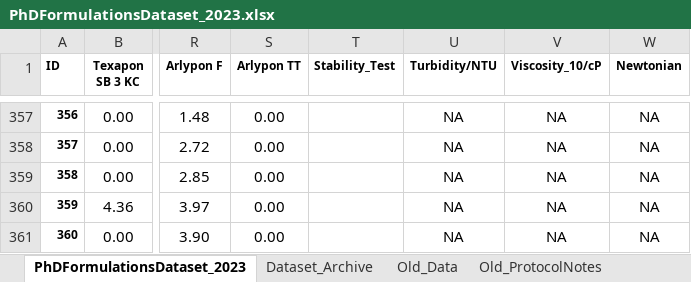
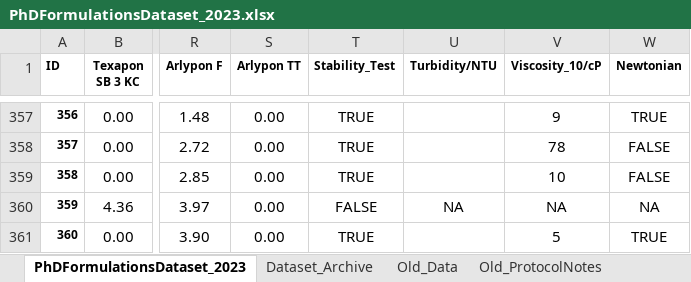
Before and after one commit to AniketChitre/formulations-prep, an Excel workbook: PhDFormulationsDataset_2023.xlsx, sheet PhDFormulationsDataset_2023, drawn as a sheet; only a part is shown, gaps mark what is left out; values as stored, in another font and other column widths than the file's, no borders; conditional formats not drawn; the diff covers the shown part only; the diff names each change by its address in the sheet, - before the commit and + after, or states it on an @@ line.

Commit message:
Formulations dataset updated to S360

```diff
--- a/PhDFormulationsDataset_2023.xlsx (sheet PhDFormulationsDataset_2023)
+++ b/PhDFormulationsDataset_2023.xlsx (sheet PhDFormulationsDataset_2023)
-T357:T359 (Stability_Test): (empty)
+T357:T359 (Stability_Test): TRUE
-U357:U359 (Turbidity/NTU): NA
+U357:U359 (Turbidity/NTU): (empty)
-V357 (Viscosity_10/cP): NA
+V357 (Viscosity_10/cP): 9
-W357 (Newtonian): NA
+W357 (Newtonian): TRUE
-V358 (Viscosity_10/cP): NA
+V358 (Viscosity_10/cP): 78
-W358:W359 (Newtonian): NA
+W358:W359 (Newtonian): FALSE
-V359 (Viscosity_10/cP): NA
+V359 (Viscosity_10/cP): 10
-T360 (Stability_Test): (empty)
+T360 (Stability_Test): FALSE
-T361 (Stability_Test): (empty)
+T361 (Stability_Test): TRUE
-U361 (Turbidity/NTU): NA
+U361 (Turbidity/NTU): (empty)
-V361 (Viscosity_10/cP): NA
+V361 (Viscosity_10/cP): 5
-W361 (Newtonian): NA
+W361 (Newtonian): TRUE
```
Also changed, not shown: 52 edited cells elsewhere in this sheet, 1 other file.
